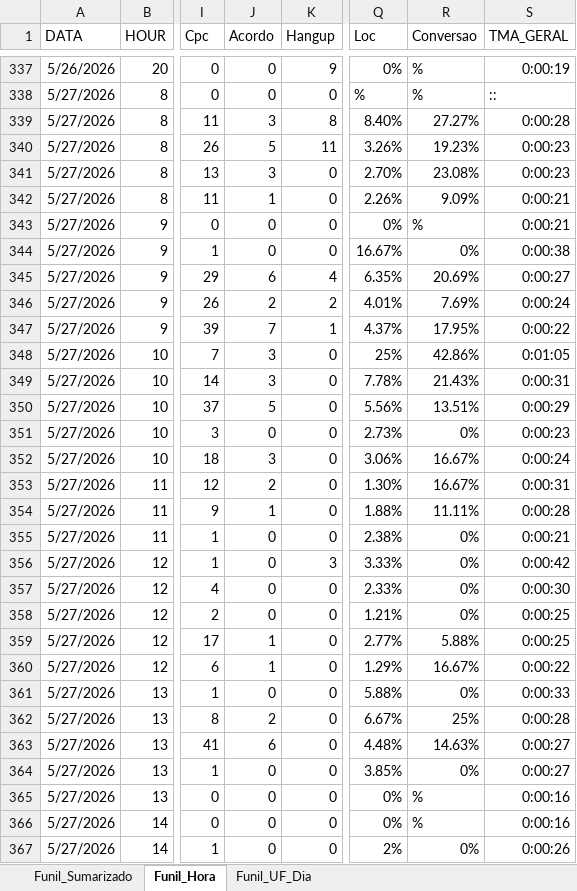
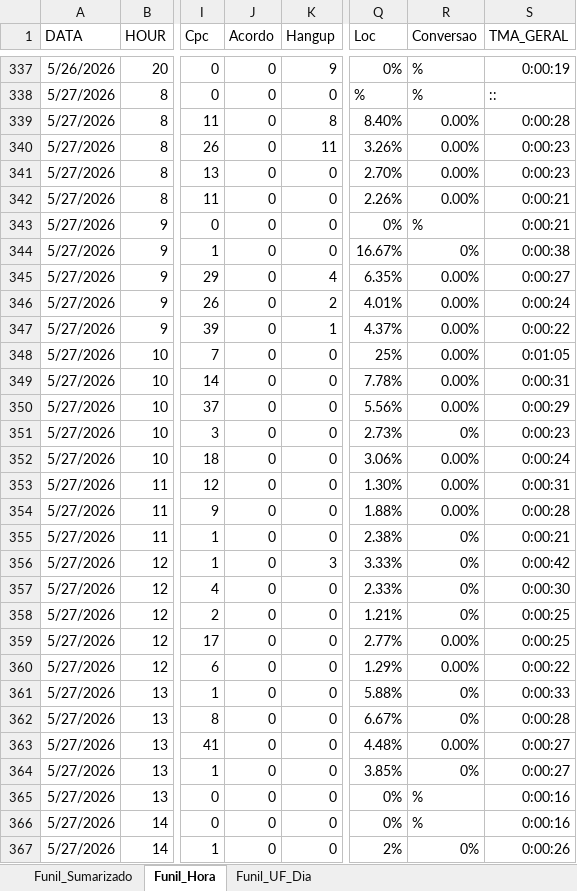
Before and after one commit to kikosouza159-afk/OSPDataCommandCenter, an Excel workbook: data/Base_Dashboard_Sky.xlsx, sheet Funil_Hora, drawn as a sheet; only a part is shown, gaps mark what is left out; values as stored, in another font and other column widths than the file's, no borders; the diff covers the shown part only; the diff names each change by its address in the sheet, - before the commit and + after, or states it on an @@ line.

```diff
--- a/data/Base_Dashboard_Sky.xlsx (sheet Funil_Hora)
+++ b/data/Base_Dashboard_Sky.xlsx (sheet Funil_Hora)
-J339 (Acordo): 3
+J339 (Acordo): 0
-R339 (Conversao): 27.27%
+R339 (Conversao): 0.00%
-J340 (Acordo): 5
+J340 (Acordo): 0
-R340 (Conversao): 19.23%
+R340 (Conversao): 0.00%
-J341 (Acordo): 3
+J341 (Acordo): 0
-R341 (Conversao): 23.08%
+R341 (Conversao): 0.00%
-J342 (Acordo): 1
+J342 (Acordo): 0
-R342 (Conversao): 9.09%
+R342 (Conversao): 0.00%
-J345 (Acordo): 6
+J345 (Acordo): 0
-R345 (Conversao): 20.69%
+R345 (Conversao): 0.00%
-J346 (Acordo): 2
+J346 (Acordo): 0
-R346 (Conversao): 7.69%
+R346 (Conversao): 0.00%
-J347 (Acordo): 7
+J347 (Acordo): 0
-R347 (Conversao): 17.95%
+R347 (Conversao): 0.00%
-J348:J349 (Acordo): 3
+J348:J349 (Acordo): 0
-R348 (Conversao): 42.86%
+R348 (Conversao): 0.00%
-R349 (Conversao): 21.43%
+R349 (Conversao): 0.00%
-J350 (Acordo): 5
+J350 (Acordo): 0
-R350 (Conversao): 13.51%
+R350 (Conversao): 0.00%
-J352 (Acordo): 3
+J352 (Acordo): 0
-R352:R353 (Conversao): 16.67%
+R352:R353 (Conversao): 0.00%
-J353 (Acordo): 2
+J353 (Acordo): 0
-J354 (Acordo): 1
+J354 (Acordo): 0
-R354 (Conversao): 11.11%
+R354 (Conversao): 0.00%
-J359:J360 (Acordo): 1
+J359:J360 (Acordo): 0
-R359 (Conversao): 5.88%
+R359 (Conversao): 0.00%
-R360 (Conversao): 16.67%
+R360 (Conversao): 0.00%
-J362 (Acordo): 2
+J362 (Acordo): 0
-R362 (Conversao): 25%
+R362 (Conversao): 0%
-J363 (Acordo): 6
+J363 (Acordo): 0
-R363 (Conversao): 14.63%
+R363 (Conversao): 0.00%
```
Also changed, not shown: 21 added rows and 26 edited cells elsewhere in this sheet, sheet Funil_UF_Dia, sheet Funil_Sumarizado.
